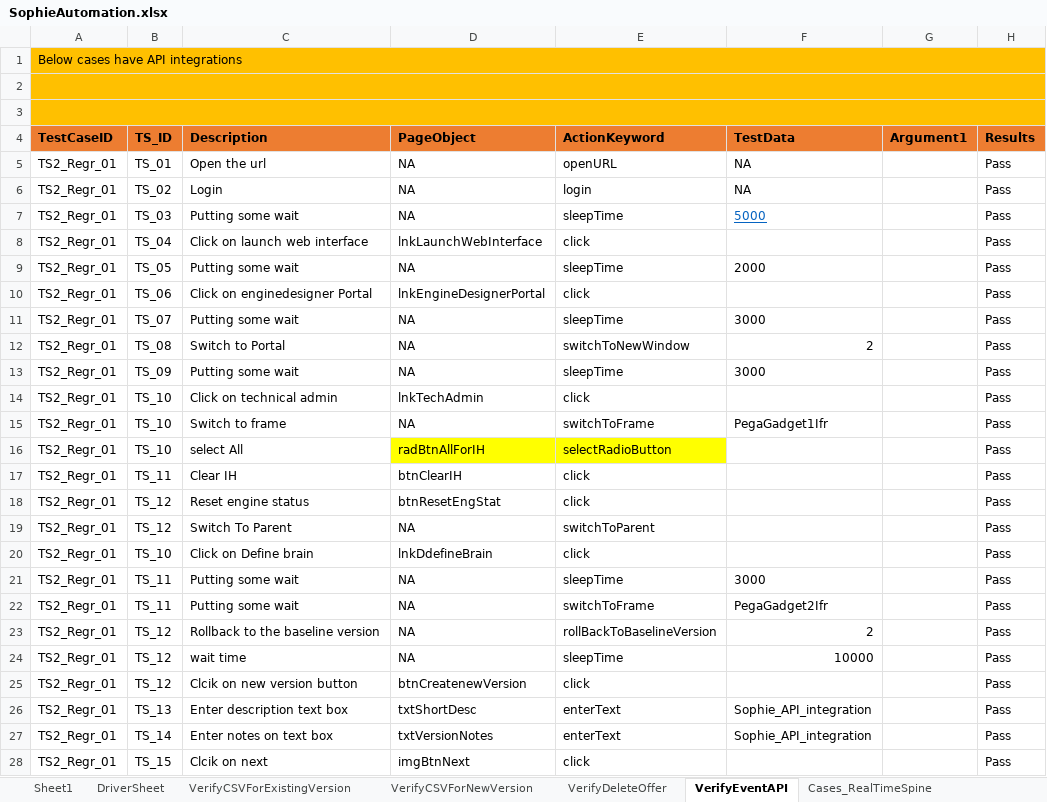
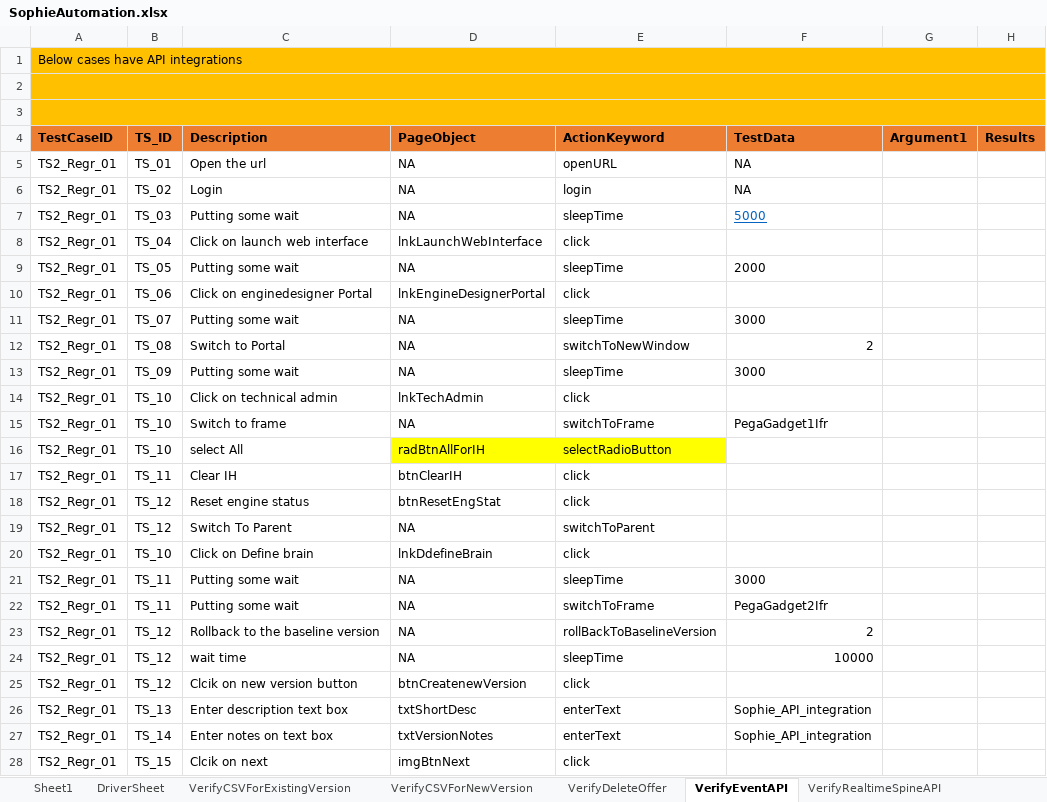
Before and after one commit to jagadeeshgithub1/SophieNew, an Excel workbook: TestDataAndResults/Run1/SophieAutomation.xlsx, sheet VerifyEventAPI, drawn as a sheet; only a part is shown; values as stored, in another font and other column widths than the file's, no borders; the diff covers the shown part only; the diff names each change by its address in the sheet, - before the commit and + after, or states it on an @@ line.

```diff
--- a/TestDataAndResults/Run1/SophieAutomation.xlsx (sheet VerifyEventAPI)
+++ b/TestDataAndResults/Run1/SophieAutomation.xlsx (sheet VerifyEventAPI)
-sheet tab: Cases_RealTimeSpine
+sheet tab: VerifyRealtimeSpineAPI
-H5:H28 (Results): Pass
+H5:H28 (Results): (empty)
```
Also changed, not shown: 2 added rows, 50 edited cells and cell formats elsewhere in this sheet, sheet VerifyRealtimeSpineAPI, sheet DriverSheet, sheet BatchDecisionOutputValidations, other sheet tabs, 38 other files.
